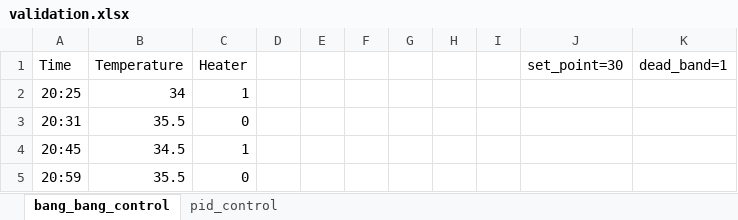
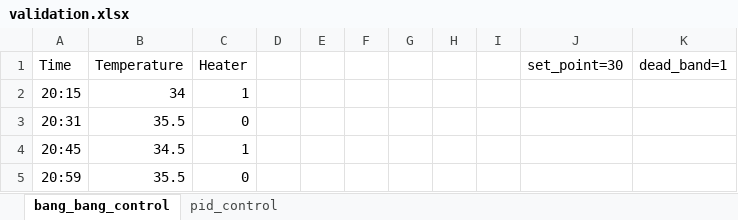
Before and after one commit to CasperWong-jpg/buildsys_dampers, an Excel workbook: validation.xlsx, sheet bang_bang_control, drawn as a sheet; values as stored, in another font and other column widths than the file's, no borders; the diff names each change by its address in the sheet, - before the commit and + after, or states it on an @@ line.

```diff
--- a/validation.xlsx (sheet bang_bang_control)
+++ b/validation.xlsx (sheet bang_bang_control)
-A2 (Time): 20:25
+A2 (Time): 20:15
```
Also changed, not shown: sheet pid_control.
